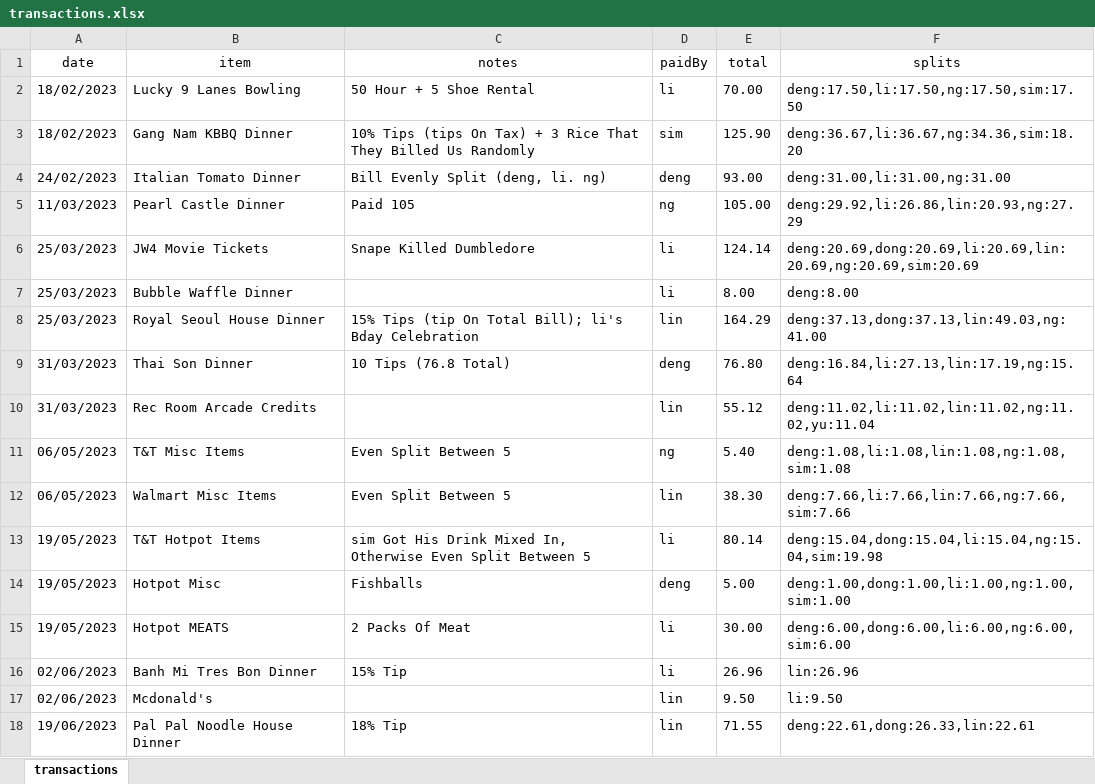
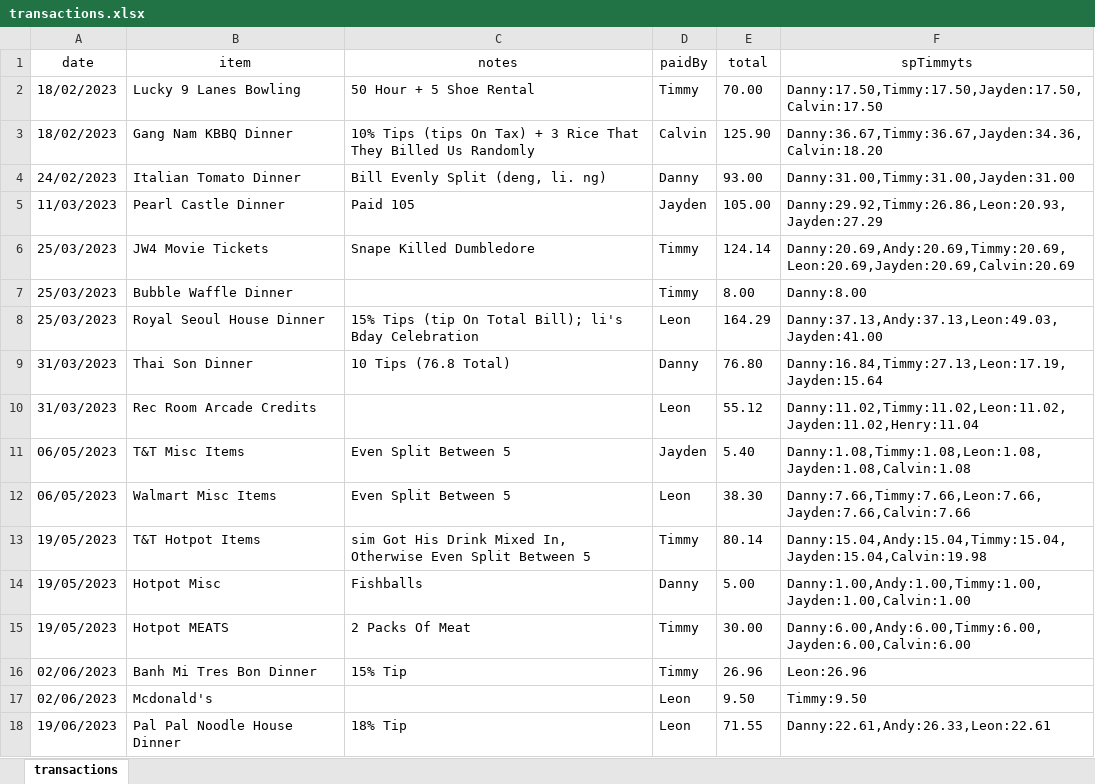
Before and after one commit to ThePotatoTurtle/big-brain-blockchain, an Excel workbook: transactions.xlsx, sheet transactions, drawn as a sheet; only a part is shown; values as stored, in another font and other column widths than the file's, no borders; the diff covers the shown part only; the diff names each change by its address in the sheet, - before the commit and + after, or states it on an @@ line.

```diff
--- a/transactions.xlsx (sheet transactions)
+++ b/transactions.xlsx (sheet transactions)
-F1: splits
+F1: spTimmyts
-D2 (paidBy): li
+D2 (paidBy): Timmy
-F2 (spTimmyts): deng:17.50,li:17.50,ng:17.50,sim:17.50
+F2 (spTimmyts): Danny:17.50,Timmy:17.50,Jayden:17.50,Calvin:17.50
-D3 (paidBy): sim
+D3 (paidBy): Calvin
-F3 (spTimmyts): deng:36.67,li:36.67,ng:34.36,sim:18.20
+F3 (spTimmyts): Danny:36.67,Timmy:36.67,Jayden:34.36,Calvin:18.20
-D4 (paidBy): deng
+D4 (paidBy): Danny
-F4 (spTimmyts): deng:31.00,li:31.00,ng:31.00
+F4 (spTimmyts): Danny:31.00,Timmy:31.00,Jayden:31.00
-D5 (paidBy): ng
+D5 (paidBy): Jayden
-F5 (spTimmyts): deng:29.92,li:26.86,lin:20.93,ng:27.29
+F5 (spTimmyts): Danny:29.92,Timmy:26.86,Leon:20.93,Jayden:27.29
-D6:D7 (paidBy): li
+D6:D7 (paidBy): Timmy
-F6 (spTimmyts): deng:20.69,dong:20.69,li:20.69,lin:20.69,ng:20.69,sim:20.69
+F6 (spTimmyts): Danny:20.69,Andy:20.69,Timmy:20.69,Leon:20.69,Jayden:20.69,Calvin:20.69
-F7 (spTimmyts): deng:8.00
+F7 (spTimmyts): Danny:8.00
-D8 (paidBy): lin
+D8 (paidBy): Leon
-F8 (spTimmyts): deng:37.13,dong:37.13,lin:49.03,ng:41.00
+F8 (spTimmyts): Danny:37.13,Andy:37.13,Leon:49.03,Jayden:41.00
-D9 (paidBy): deng
+D9 (paidBy): Danny
-F9 (spTimmyts): deng:16.84,li:27.13,lin:17.19,ng:15.64
+F9 (spTimmyts): Danny:16.84,Timmy:27.13,Leon:17.19,Jayden:15.64
-D10 (paidBy): lin
+D10 (paidBy): Leon
-F10 (spTimmyts): deng:11.02,li:11.02,lin:11.02,ng:11.02,yu:11.04
+F10 (spTimmyts): Danny:11.02,Timmy:11.02,Leon:11.02,Jayden:11.02,Henry:11.04
-D11 (paidBy): ng
+D11 (paidBy): Jayden
-F11 (spTimmyts): deng:1.08,li:1.08,lin:1.08,ng:1.08,sim:1.08
+F11 (spTimmyts): Danny:1.08,Timmy:1.08,Leon:1.08,Jayden:1.08,Calvin:1.08
-D12 (paidBy): lin
+D12 (paidBy): Leon
-F12 (spTimmyts): deng:7.66,li:7.66,lin:7.66,ng:7.66,sim:7.66
+F12 (spTimmyts): Danny:7.66,Timmy:7.66,Leon:7.66,Jayden:7.66,Calvin:7.66
-D13 (paidBy): li
+D13 (paidBy): Timmy
-F13 (spTimmyts): deng:15.04,dong:15.04,li:15.04,ng:15.04,sim:19.98
+F13 (spTimmyts): Danny:15.04,Andy:15.04,Timmy:15.04,Jayden:15.04,Calvin:19.98
-D14 (paidBy): deng
+D14 (paidBy): Danny
-F14 (spTimmyts): deng:1.00,dong:1.00,li:1.00,ng:1.00,sim:1.00
+F14 (spTimmyts): Danny:1.00,Andy:1.00,Timmy:1.00,Jayden:1.00,Calvin:1.00
-D15:D16 (paidBy): li
+D15:D16 (paidBy): Timmy
-F15 (spTimmyts): deng:6.00,dong:6.00,li:6.00,ng:6.00,sim:6.00
+F15 (spTimmyts): Danny:6.00,Andy:6.00,Timmy:6.00,Jayden:6.00,Calvin:6.00
-F16 (spTimmyts): lin:26.96
+F16 (spTimmyts): Leon:26.96
-D17:D18 (paidBy): lin
+D17:D18 (paidBy): Leon
-F17 (spTimmyts): li:9.50
+F17 (spTimmyts): Timmy:9.50
-F18 (spTimmyts): deng:22.61,dong:26.33,lin:22.61
+F18 (spTimmyts): Danny:22.61,Andy:26.33,Leon:22.61
```
Also changed, not shown: 192 edited cells elsewhere in this sheet, 2 other files.
